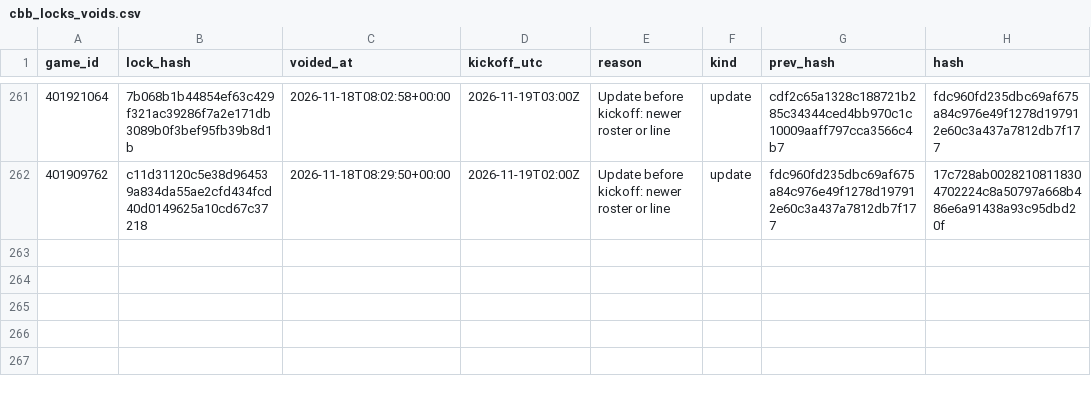
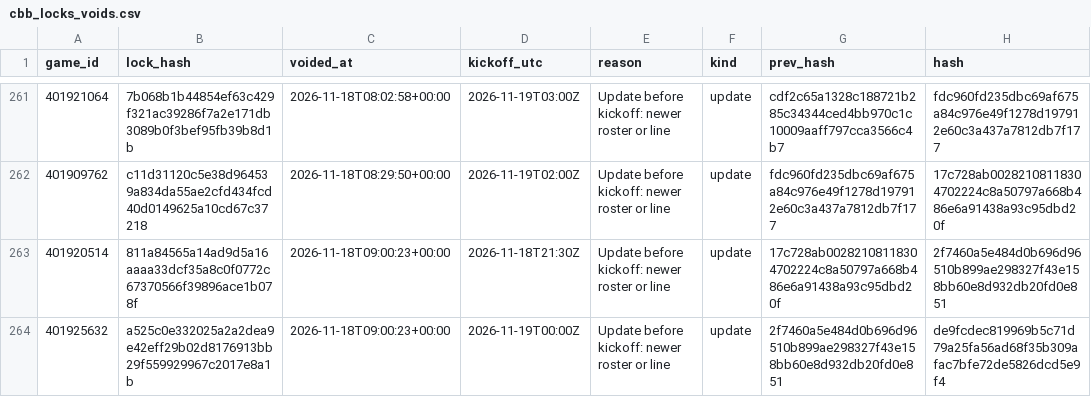
Before and after one commit to Seed808/theesness-data, a CSV file: model/ledger/cbb_locks_voids.csv, drawn as a sheet; only a part is shown, gaps mark what is left out.

```diff
--- a/model/ledger/cbb_locks_voids.csv
+++ b/model/ledger/cbb_locks_voids.csv
@@ -262 +262,3 @@ game_id,lock_hash,voided_at,kickoff_utc,reason,kind,prev_hash,hash
 401909762,c11d31120c5e38d964539a834da55ae2cfd434fcd40d0149625a10cd67c37218,2026-11-18T08:29:50+00:00,2026-11-19T02:00Z,Update before kickoff: newer roster or line,update,fdc960fd235dbc69af675a84c976e49f1278d197912e60c3a437a7812db7f177,17c728ab00282108118304702224c8a50797a668b486e6a91438a93c95dbd20f
+401920514,811a84565a14ad9d5a16aaaa33dcf35a8c0f0772c67370566f39896ace1b078f,2026-11-18T09:00:23+00:00,2026-11-18T21:30Z,Update before kickoff: newer roster or line,update,17c728ab00282108118304702224c8a50797a668b486e6a91438a93c95dbd20f,2f7460a5e484d0b696d96510b899ae298327f43e158bb60e8d932db20fd0e851
+401925632,a525c0e332025a2a2dea9e42eff29b02d8176913bb29f559929967c2017e8a1b,2026-11-18T09:00:23+00:00,2026-11-19T00:00Z,Update before kickoff: newer roster or line,update,2f7460a5e484d0b696d96510b899ae298327f43e158bb60e8d932db20fd0e851,de9fcdec819969b5c71d79a25fa56ad68f35b309afac7bfe72de5826dcd5e9f4
```
Also changed, not shown: model/ledger/cbb_locks.csv, model/ledger/nba_locks.csv, 36 other files.
